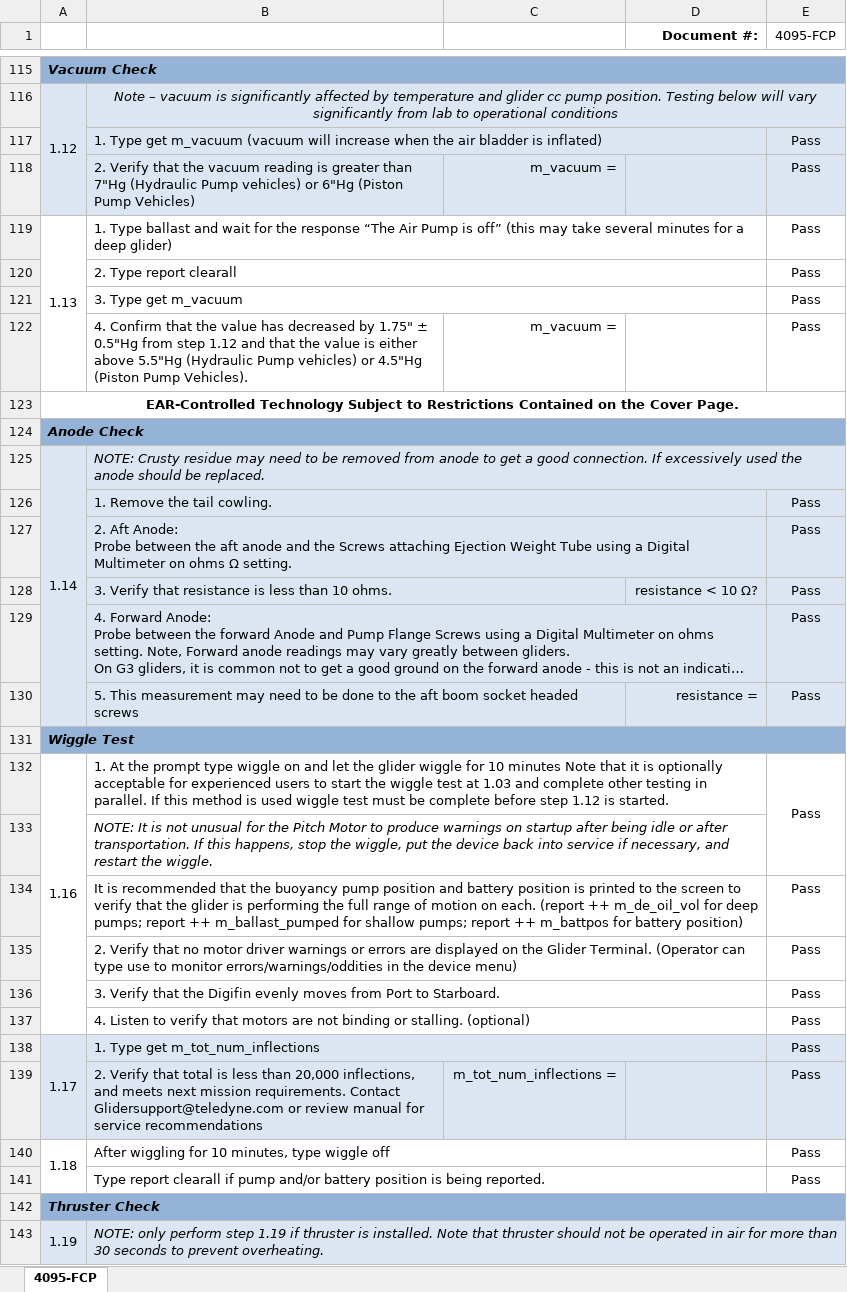
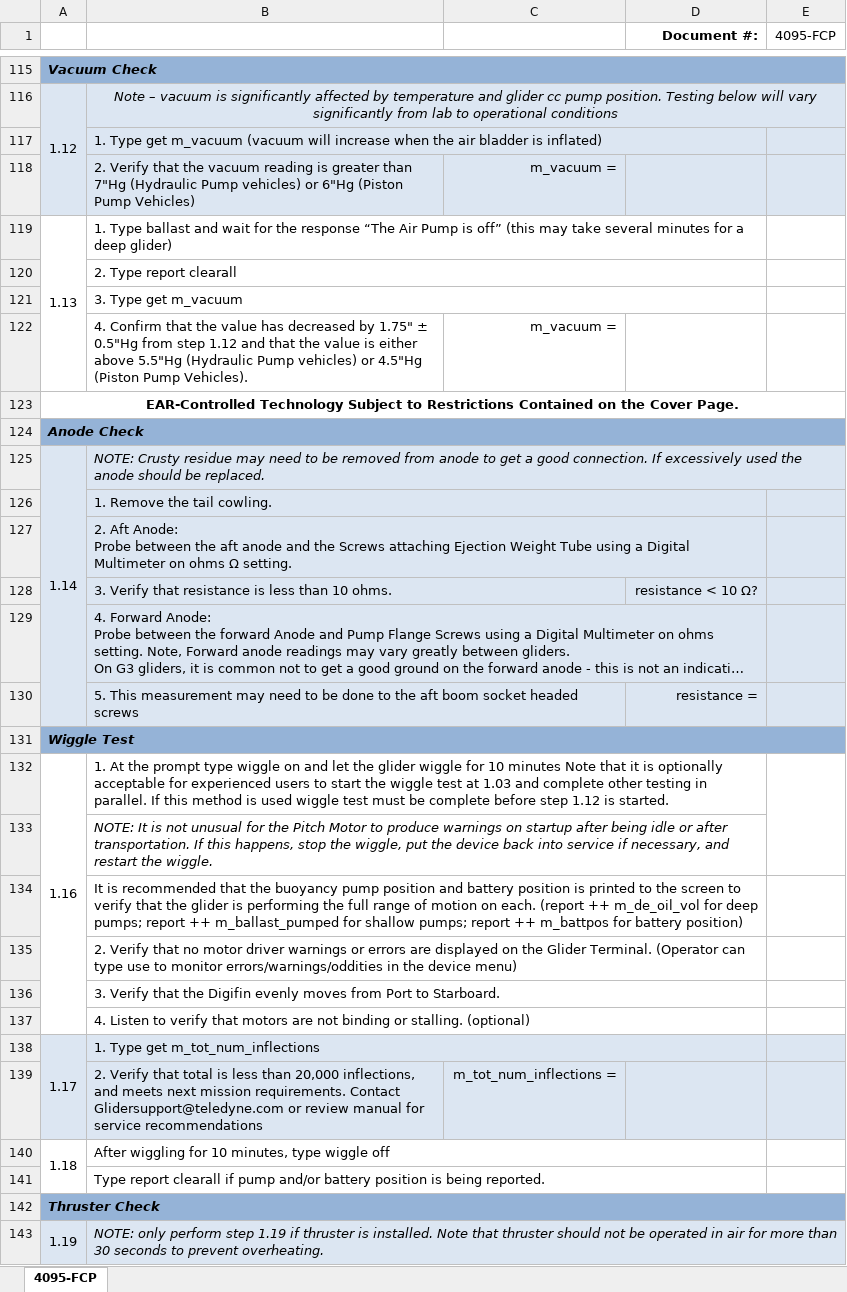
Before and after one commit to SWFSC/glider-lab-manual, an Excel workbook: content/documents/4095-FCP Functional Checkout Procedure.xlsx, sheet 4095-FCP, drawn as a sheet; only a part is shown, gaps mark what is left out; long unchanged cells end in …; values as stored, in another font and other column widths than the file's, no borders; charts and pictures not drawn; the diff covers the shown part only; the diff names each change by its address in the sheet, - before the commit and + after, or states it on an @@ line.

Commit message:
Update 4095-FCP Functional Checkout Procedure.xlsx

```diff
--- a/content/documents/4095-FCP Functional Checkout Procedure.xlsx (sheet 4095-FCP)
+++ b/content/documents/4095-FCP Functional Checkout Procedure.xlsx (sheet 4095-FCP)
-E117:E122 (4095-FCP): Pass
+E117:E122 (4095-FCP): (empty)
-E126:E130 (4095-FCP): Pass
+E126:E130 (4095-FCP): (empty)
-E132 (4095-FCP): Pass
+E132 (4095-FCP): (empty)
-E134:E141 (4095-FCP): Pass
+E134:E141 (4095-FCP): (empty)
```
Also changed, not shown: 2 added rows, 2 removed rows and 119 edited cells elsewhere in this sheet.
